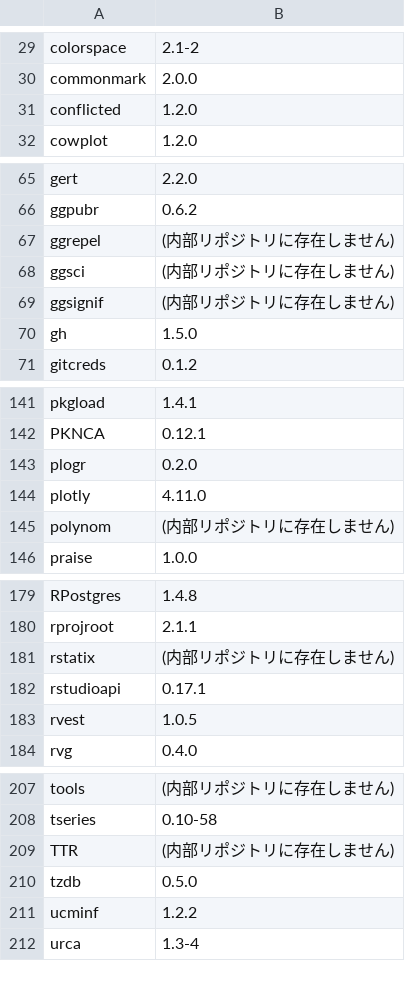
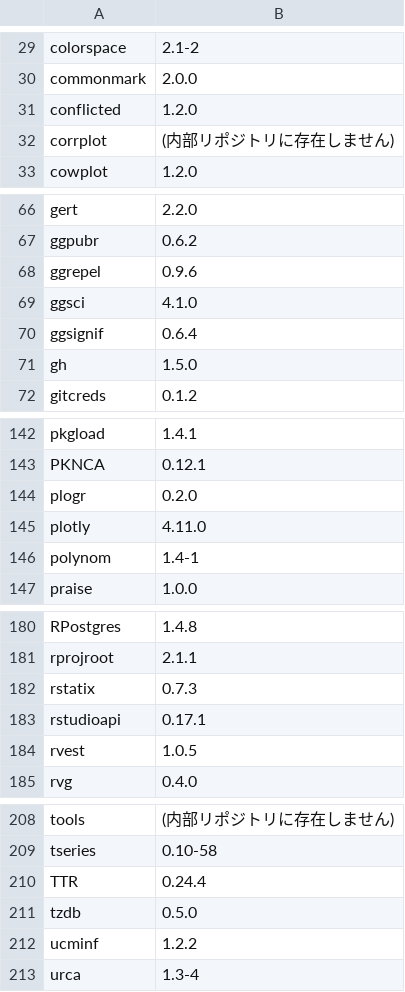
Before and after one commit to JWTestJW/AEGIS-DEV-S-RO0000001-STD2001-ReportingEvent526, a CSV file: CheckPackages/dependency_info_inter.csv, drawn as a sheet; only a part is shown, gaps mark what is left out; the diff covers the shown part only.

```diff
--- a/CheckPackages/dependency_info_inter.csv
+++ b/CheckPackages/dependency_info_inter.csv
@@ -31,2 +31,3 @@
 "conflicted","1.2.0"
+"corrplot","(内部リポジトリに存在しません)"
 "cowplot","1.2.0"
@@ -66,5 +67,5 @@
 "ggpubr","0.6.2"
-"ggrepel","(内部リポジトリに存在しません)"
-"ggsci","(内部リポジトリに存在しません)"
-"ggsignif","(内部リポジトリに存在しません)"
+"ggrepel","0.9.6"
+"ggsci","4.1.0"
+"ggsignif","0.6.4"
 "gh","1.5.0"
@@ -144,3 +145,3 @@
 "plotly","4.11.0"
-"polynom","(内部リポジトリに存在しません)"
+"polynom","1.4-1"
 "praise","1.0.0"
@@ -180,3 +181,3 @@
 "rprojroot","2.1.1"
-"rstatix","(内部リポジトリに存在しません)"
+"rstatix","0.7.3"
 "rstudioapi","0.17.1"
@@ -208,3 +209,3 @@
 "tseries","0.10-58"
-"TTR","(内部リポジトリに存在しません)"
+"TTR","0.24.4"
 "tzdb","0.5.0"
```
Also changed, not shown: 1 edited cell elsewhere in this file, CheckPackages/package_check_result_inter.csv.
